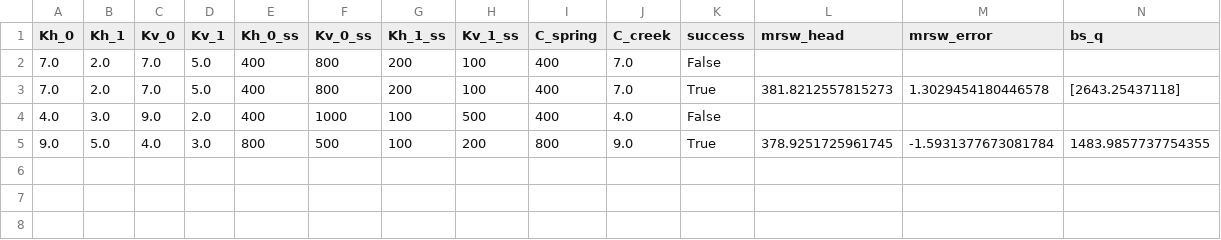
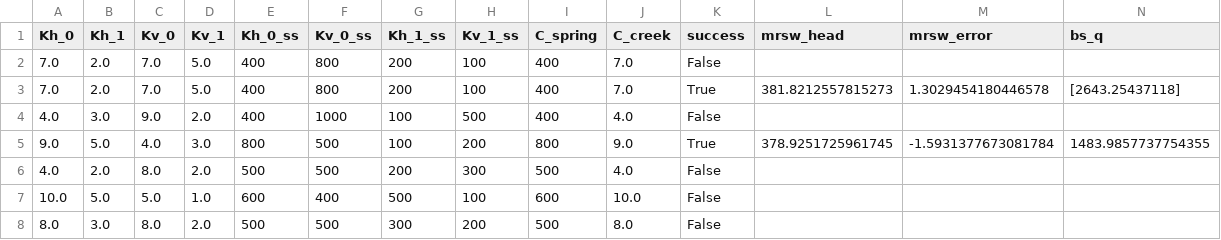
Before and after one commit to jhuang523/UMNBearSpring, a CSV file: EPM/steady_state/EPM_2layer_unconfined/results_1.csv, drawn as a sheet; only a part is shown; rows hold the shown columns only; the diff names each change by its address in the sheet, - before the commit and + after, or states it on an @@ line.

```diff
--- a/EPM/steady_state/EPM_2layer_unconfined/results_1.csv
+++ b/EPM/steady_state/EPM_2layer_unconfined/results_1.csv
+row 6: 4.0 | 2.0 | 8.0 | 2.0 | 500 | 500 | 200 | 300 | 500 | 4.0 | False
+row 7: 10.0 | 5.0 | 5.0 | 1.0 | 600 | 400 | 500 | 100 | 600 | 10.0 | False
+row 8: 8.0 | 3.0 | 8.0 | 2.0 | 500 | 500 | 300 | 200 | 500 | 8.0 | False
```
Also changed, not shown: EPM/steady_state/EPM_2layer_unconfined/results_0.csv, EPM/steady_state/EPM_2layer_unconfined/results_2.csv, 2 other files.
